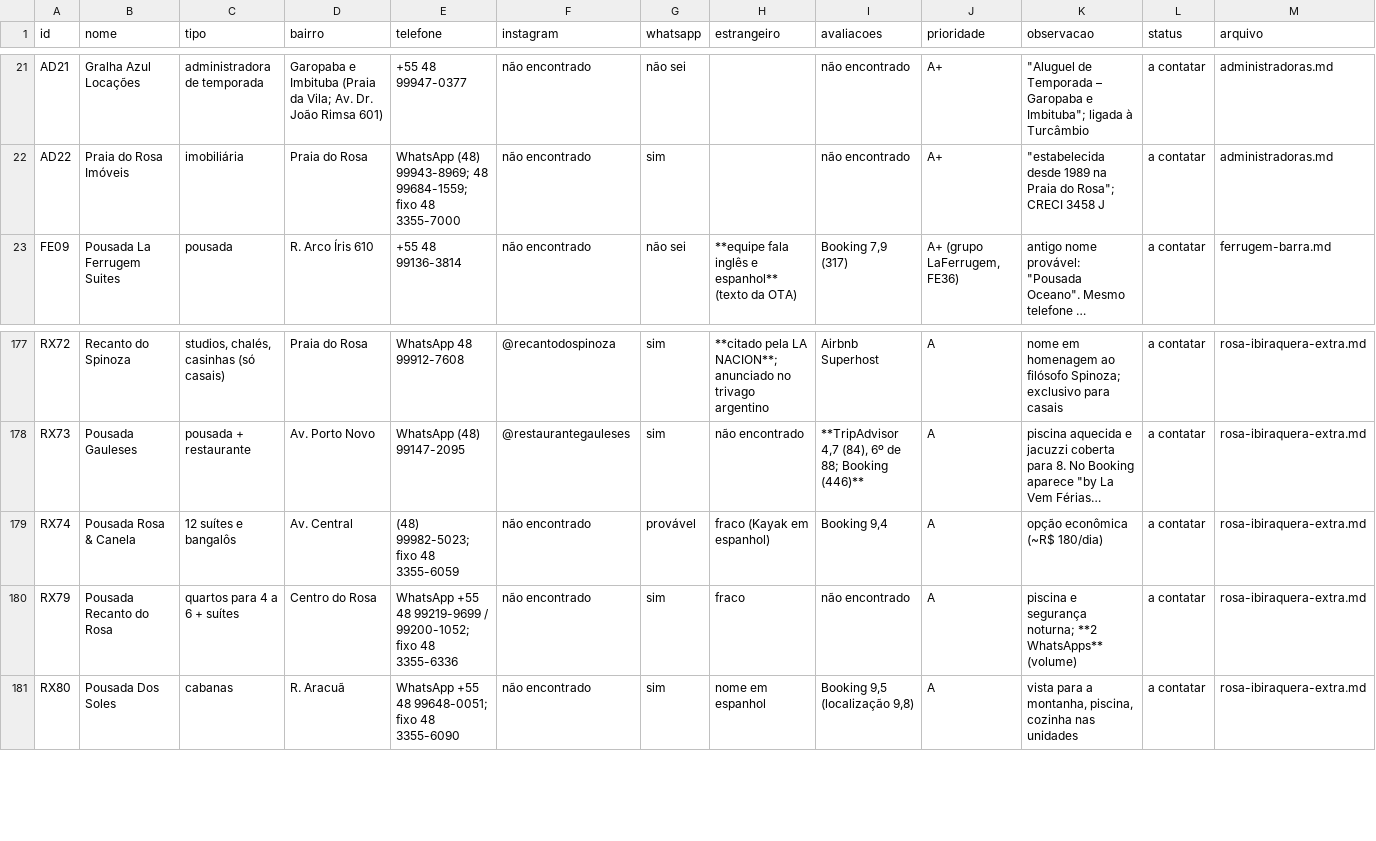
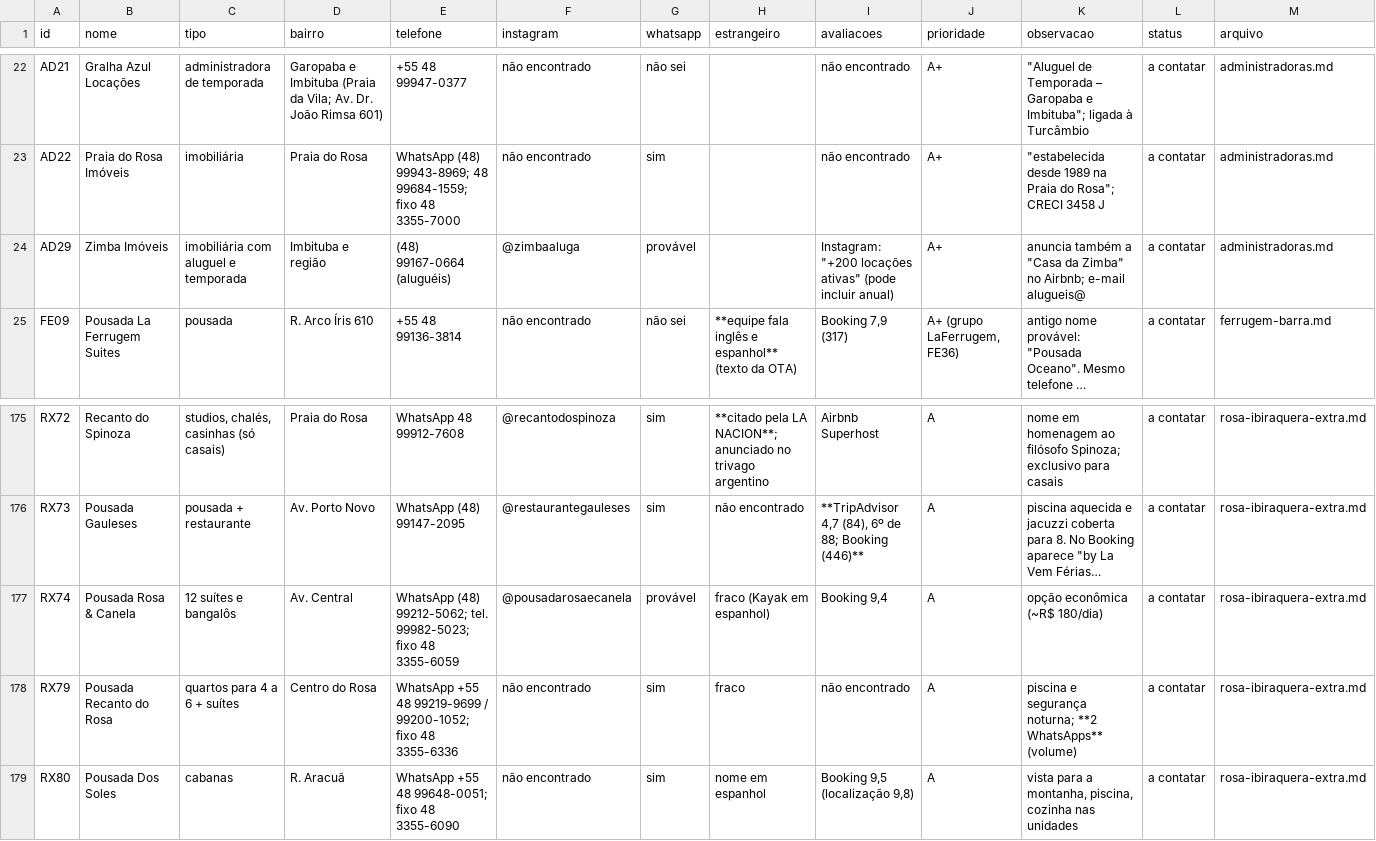
Before and after one commit to caueryan11/Pousadas, a CSV file: leads/leads.csv, drawn as a sheet; only a part is shown, gaps mark what is left out; long unchanged cells end in …; addresses are those after the commit; the diff covers the shown part only; the diff names each change by its address in the sheet, - before the commit and + after, or states it on an @@ line.

```diff
--- a/leads/leads.csv
+++ b/leads/leads.csv
+row 24: AD29 | Zimba Imóveis | imobiliária com aluguel e temporada | Imbituba e região | (48) 99167-0664 (aluguéis) | @zimbaaluga | provável |  | Instagram: "+200 locações ativas" (pode incluir anual) | A+ | anuncia também a "Casa da Zimba" no Airbnb; e-mail alugueis@ | a contatar | administradoras.md
-E177 (telefone): (48) 99982-5023; fixo…
+E177 (telefone): WhatsApp (48) 99212-5062; tel. 99982-5023; fixo…
-F177 (instagram): não encontrado
+F177 (instagram): @pousadarosaecanela
```
Also changed, not shown: 9 added rows, 5 removed rows and 1 edited cell elsewhere in this file, 23 other files.
